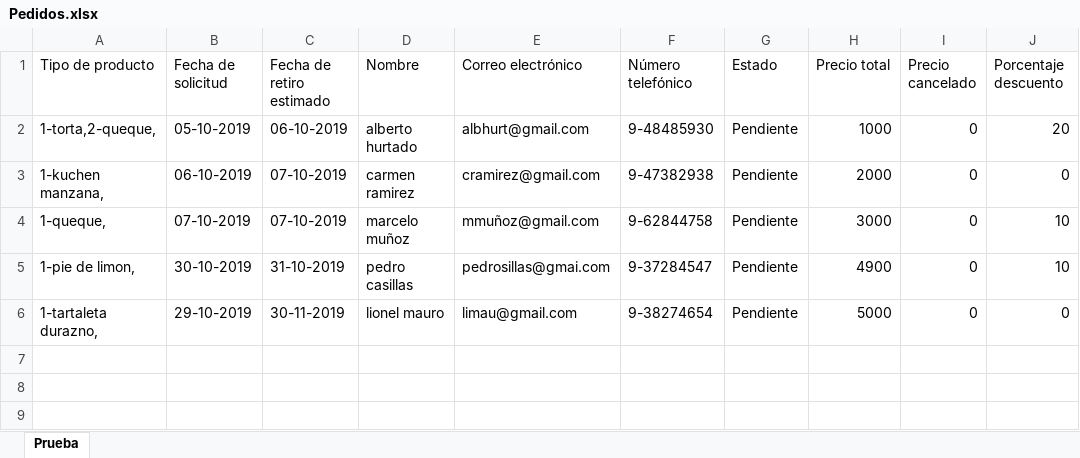
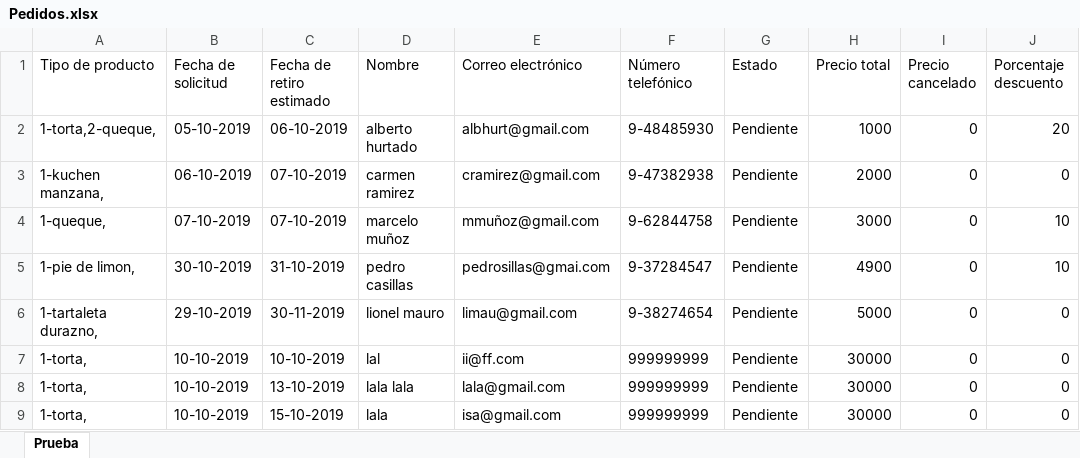
Before and after one commit to javicabrera/laCartaDeNanaYRene, an Excel workbook: Nana&Rene/Pedidos.xlsx, sheet Prueba, drawn as a sheet; values as stored, in another font and other column widths than the file's, no borders; the diff names each change by its address in the sheet, - before the commit and + after, or states it on an @@ line.

Commit message:
Editar producto y nuevo pedido
Editar materias primas de un producto y mostrar clientes registrados al hacer un nuevo pedido

```diff
--- a/Nana&Rene/Pedidos.xlsx (sheet Prueba)
+++ b/Nana&Rene/Pedidos.xlsx (sheet Prueba)
+row 7: 1-torta, | 10-10-2019 | 10-10-2019 | lal | ii@ff.com | 999999999 | Pendiente | 30000 | 0 | 0
+row 8: 1-torta, | 10-10-2019 | 13-10-2019 | lala lala | lala@gmail.com | 999999999 | Pendiente | 30000 | 0 | 0
+row 9: 1-torta, | 10-10-2019 | 15-10-2019 | lala | isa@gmail.com | 999999999 | Pendiente | 30000 | 0 | 0
```
Also changed, not shown: Nana&Rene/Clientes.xlsx, Nana&Rene/MateriasPrimas.xlsx, 13 other files.
